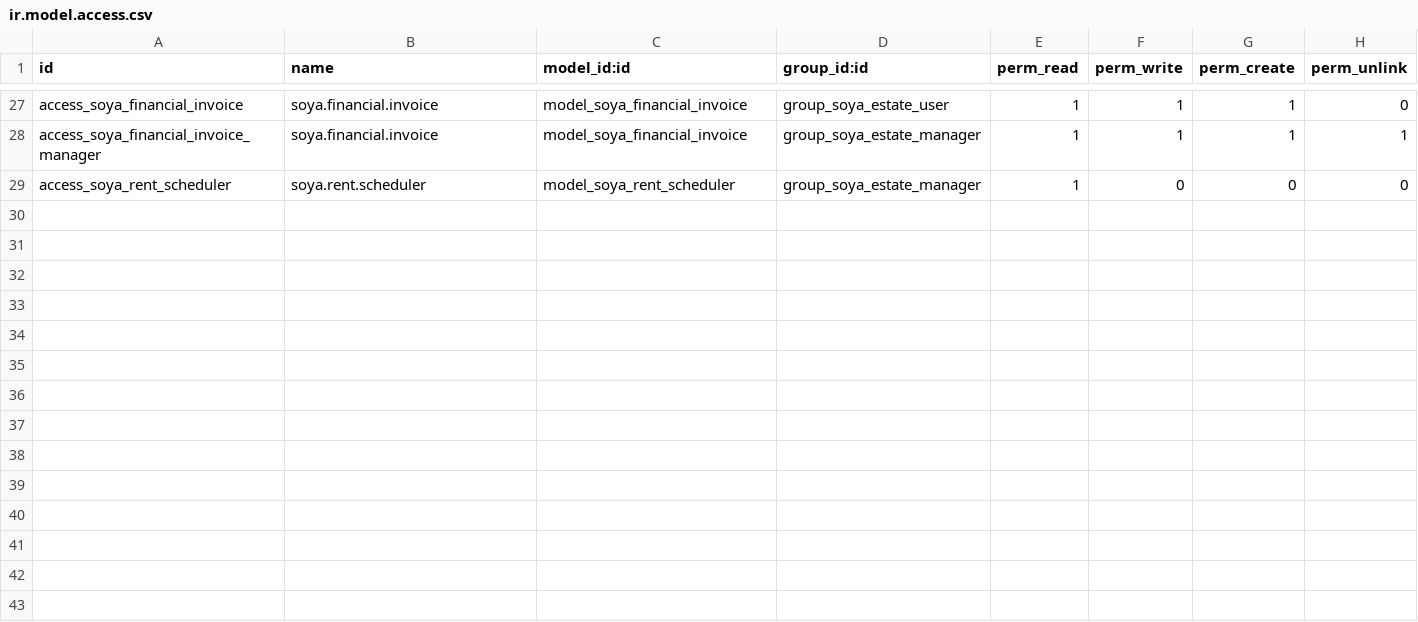
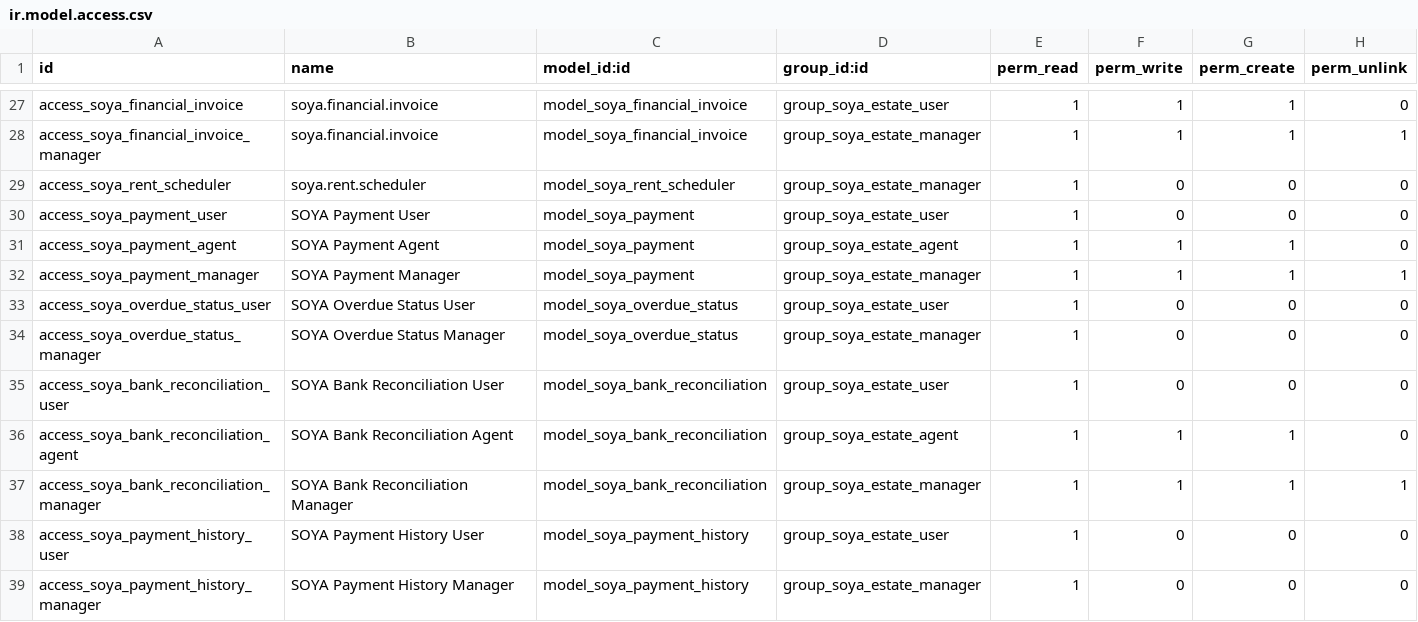
Before and after one commit to Demba-dev/soya-immobilier-odoo, a CSV file: custom_addons/soya_estate/security/ir.model.access.csv, drawn as a sheet; only a part is shown, gaps mark what is left out; the diff names each change by its address in the sheet, - before the commit and + after, or states it on an @@ line.

```diff
--- a/custom_addons/soya_estate/security/ir.model.access.csv
+++ b/custom_addons/soya_estate/security/ir.model.access.csv
+row 30: access_soya_payment_user | SOYA Payment User | model_soya_payment | group_soya_estate_user | 1 | 0 | 0 | 0
+row 31: access_soya_payment_agent | SOYA Payment Agent | model_soya_payment | group_soya_estate_agent | 1 | 1 | 1 | 0
+row 32: access_soya_payment_manager | SOYA Payment Manager | model_soya_payment | group_soya_estate_manager | 1 | 1 | 1 | 1
+row 33: access_soya_overdue_status_user | SOYA Overdue Status User | model_soya_overdue_status | group_soya_estate_user | 1 | 0 | 0 | 0
+row 34: access_soya_overdue_status_manager | SOYA Overdue Status Manager | model_soya_overdue_status | group_soya_estate_manager | 1 | 0 | 0 | 0
+row 35: access_soya_bank_reconciliation_user | SOYA Bank Reconciliation User | model_soya_bank_reconciliation | group_soya_estate_user | 1 | 0 | 0 | 0
+row 36: access_soya_bank_reconciliation_agent | SOYA Bank Reconciliation Agent | model_soya_bank_reconciliation | group_soya_estate_agent | 1 | 1 | 1 | 0
+row 37: access_soya_bank_reconciliation_manager | SOYA Bank Reconciliation Manager | model_soya_bank_reconciliation | group_soya_estate_manager | 1 | 1 | 1 | 1
+row 38: access_soya_payment_history_user | SOYA Payment History User | model_soya_payment_history | group_soya_estate_user | 1 | 0 | 0 | 0
+row 39: access_soya_payment_history_manager | SOYA Payment History Manager | model_soya_payment_history | group_soya_estate_manager | 1 | 0 | 0 | 0
```
Also changed, not shown: 22 other files.
